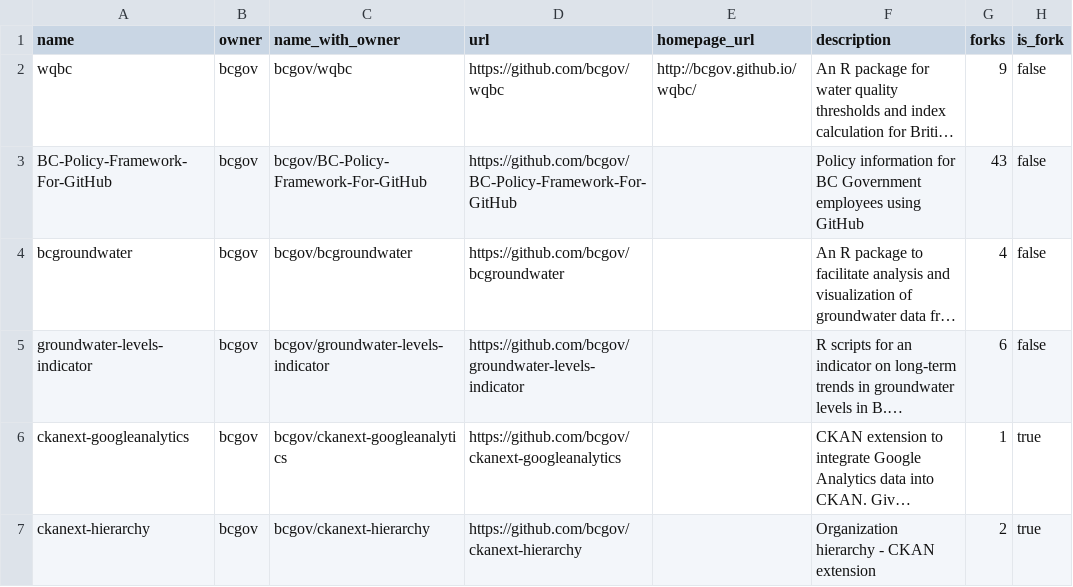
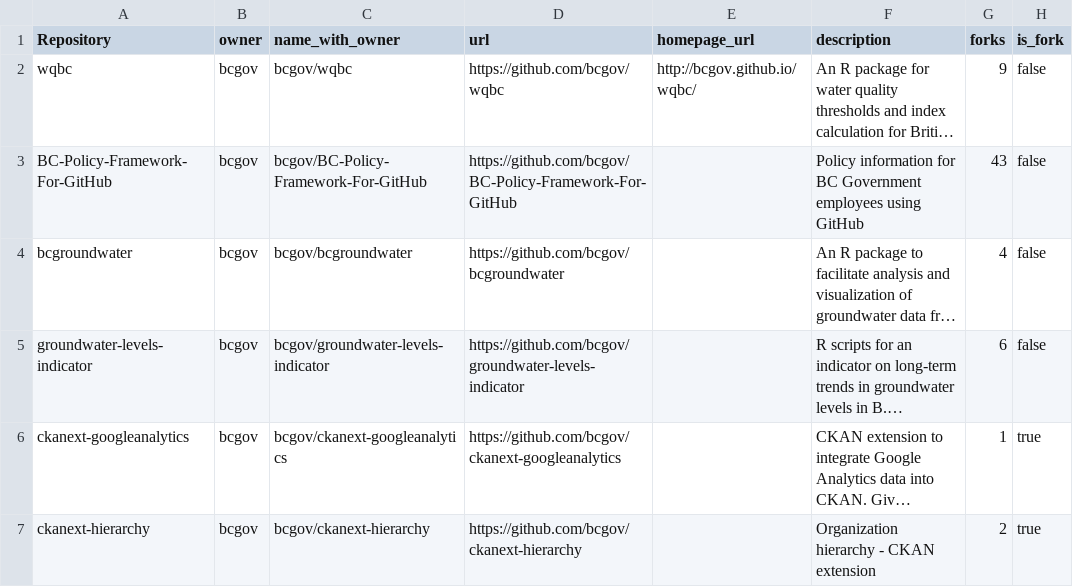
Before and after one commit to bcgov/github-optimization, a CSV file: notebook/dat/repos.csv, drawn as a sheet; only a part is shown; long unchanged cells end in …; the diff names each change by its address in the sheet, - before the commit and + after, or states it on an @@ line.

Commit message:
add data in notebook

```diff
--- a/notebook/dat/repos.csv
+++ b/notebook/dat/repos.csv
-A1: name
+A1: Repository
```
Also changed, not shown: 5 other files.
